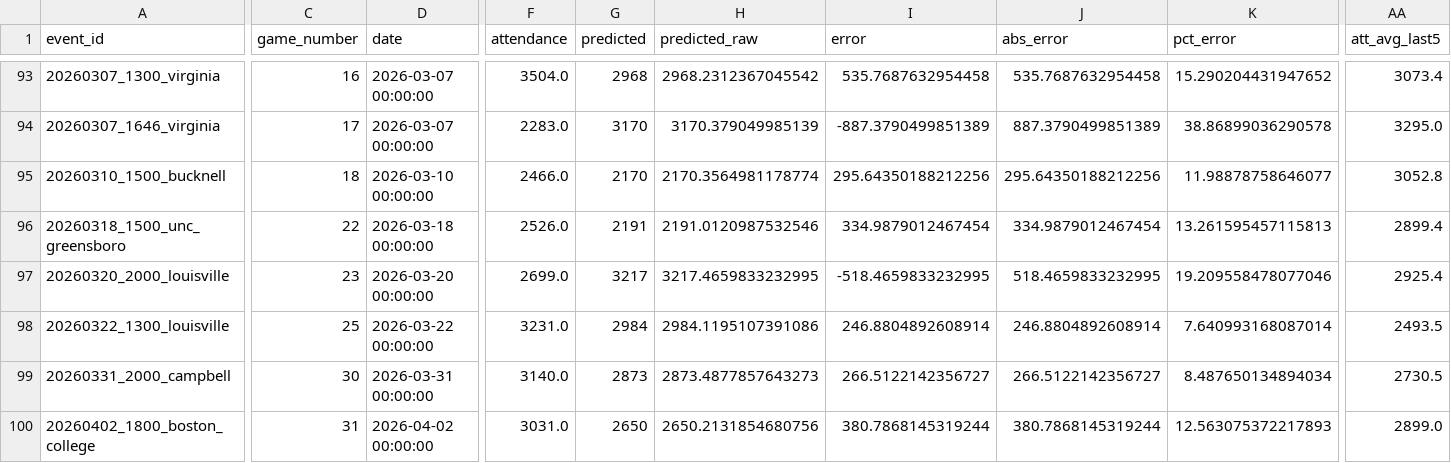
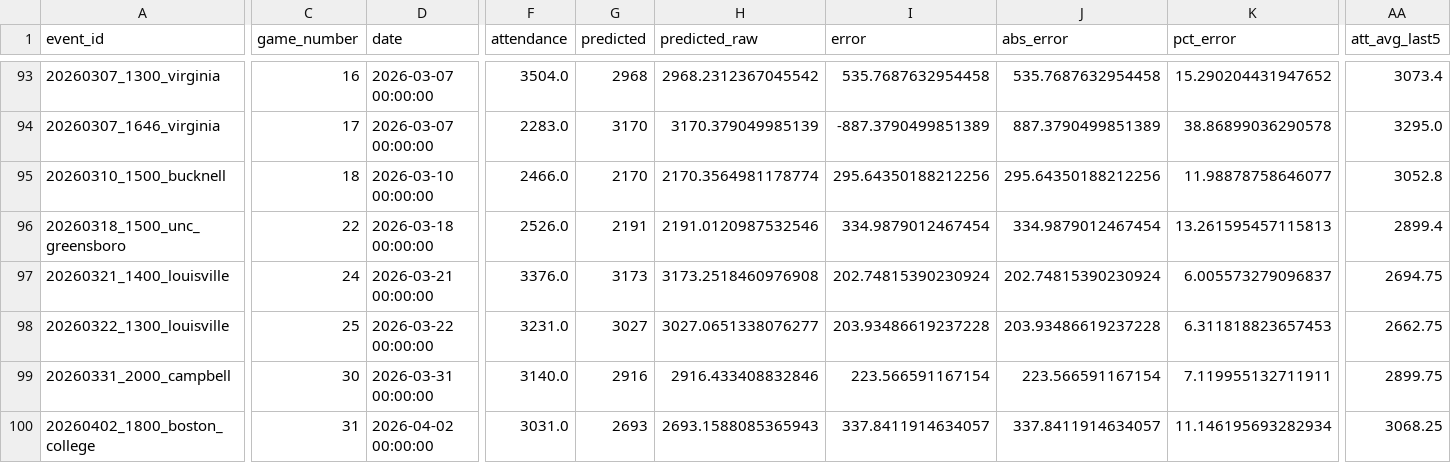
Before and after one commit to djfulk-22/Personal-S26-TeamA3-App-Repo-, a CSV file: APP/data/db_predictions_2024_2026_tier5_final_feats_export.csv, drawn as a sheet; only a part is shown, gaps mark what is left out; the diff covers the shown part only; the diff names each change by its address in the sheet, - before the commit and + after, or states it on an @@ line.

Commit message:
Automated app data refresh 2026-09-17 05:36:17

```diff
--- a/APP/data/db_predictions_2024_2026_tier5_final_feats_export.csv
+++ b/APP/data/db_predictions_2024_2026_tier5_final_feats_export.csv
-A97 (event_id): 20260320_2000_louisville
+A97 (event_id): 20260321_1400_louisville
-C97 (game_number): 23
+C97 (game_number): 24
-D97 (date): 2026-03-20 00:00:00
+D97 (date): 2026-03-21 00:00:00
-F97 (attendance): 2699.0
+F97 (attendance): 3376.0
-G97 (predicted): 3217
+G97 (predicted): 3173
-H97 (predicted_raw): 3217.4659833232995
+H97 (predicted_raw): 3173.2518460976908
-I97 (error): -518.4659833232995
+I97 (error): 202.74815390230924
-J97 (abs_error): 518.4659833232995
+J97 (abs_error): 202.74815390230924
-K97 (pct_error): 19.209558478077046
+K97 (pct_error): 6.005573279096837
-AA97 (att_avg_last5): 2925.4
+AA97 (att_avg_last5): 2694.75
-G98 (predicted): 2984
+G98 (predicted): 3027
-H98 (predicted_raw): 2984.1195107391086
+H98 (predicted_raw): 3027.0651338076277
-I98 (error): 246.8804892608914
+I98 (error): 203.93486619237228
-J98 (abs_error): 246.8804892608914
+J98 (abs_error): 203.93486619237228
-K98 (pct_error): 7.640993168087014
+K98 (pct_error): 6.311818823657453
-AA98 (att_avg_last5): 2493.5
+AA98 (att_avg_last5): 2662.75
-G99 (predicted): 2873
+G99 (predicted): 2916
-H99 (predicted_raw): 2873.4877857643273
+H99 (predicted_raw): 2916.433408832846
-I99 (error): 266.5122142356727
+I99 (error): 223.566591167154
-J99 (abs_error): 266.5122142356727
+J99 (abs_error): 223.566591167154
-K99 (pct_error): 8.487650134894034
+K99 (pct_error): 7.119955132711911
-AA99 (att_avg_last5): 2730.5
+AA99 (att_avg_last5): 2899.75
-G100 (predicted): 2650
+G100 (predicted): 2693
-H100 (predicted_raw): 2650.2131854680756
+H100 (predicted_raw): 2693.1588085365943
-I100 (error): 380.7868145319244
+I100 (error): 337.8411914634057
-J100 (abs_error): 380.7868145319244
+J100 (abs_error): 337.8411914634057
-K100 (pct_error): 12.563075372217893
+K100 (pct_error): 11.146195693282934
-AA100 (att_avg_last5): 2899.0
+AA100 (att_avg_last5): 3068.25
```
Also changed, not shown: 54 edited cells elsewhere in this file, APP/data/db_predictions_2024_2026_full_df.csv, APP/data/db_predictions_2024_2026_tier5_raw_tier_cols.csv, 1 other file.
